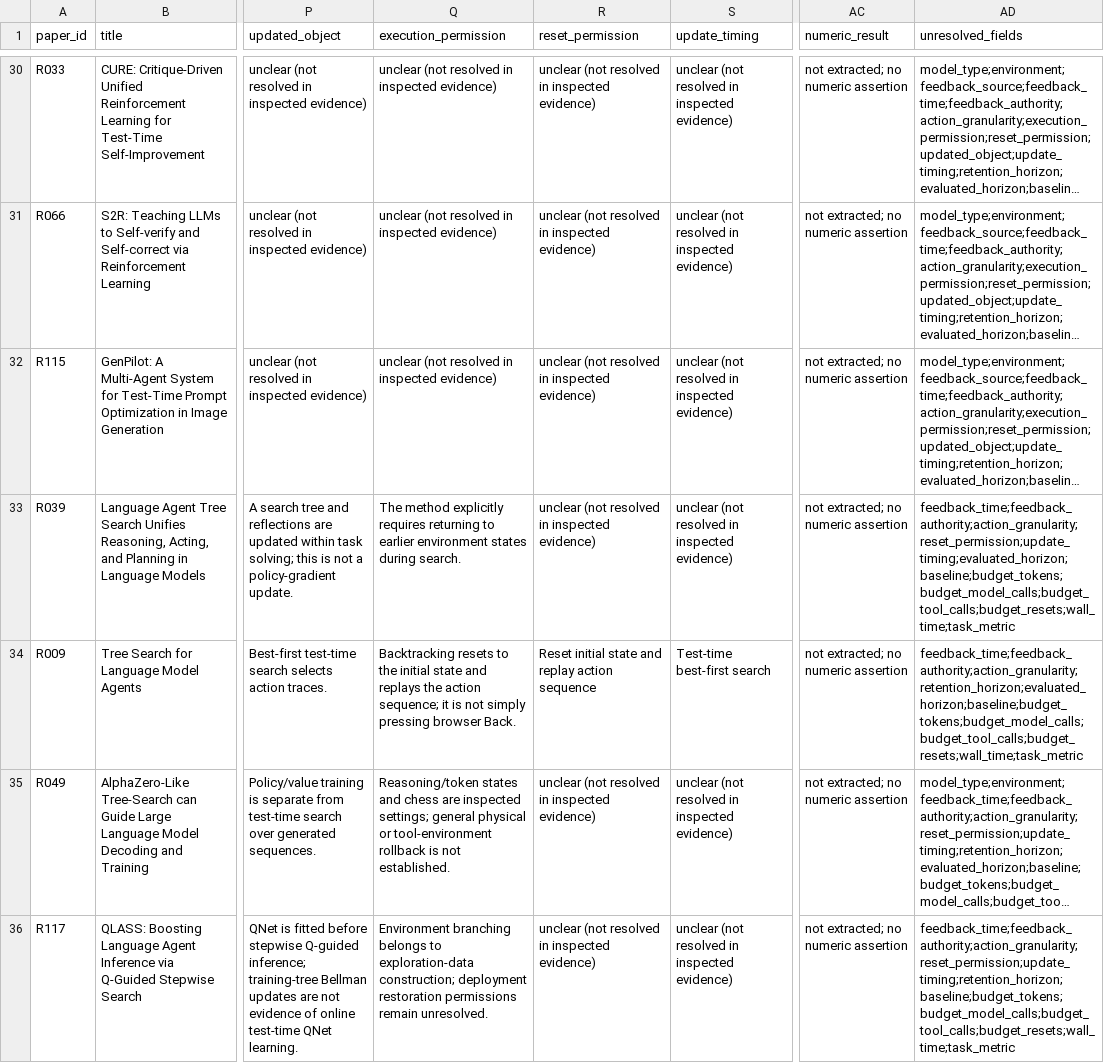
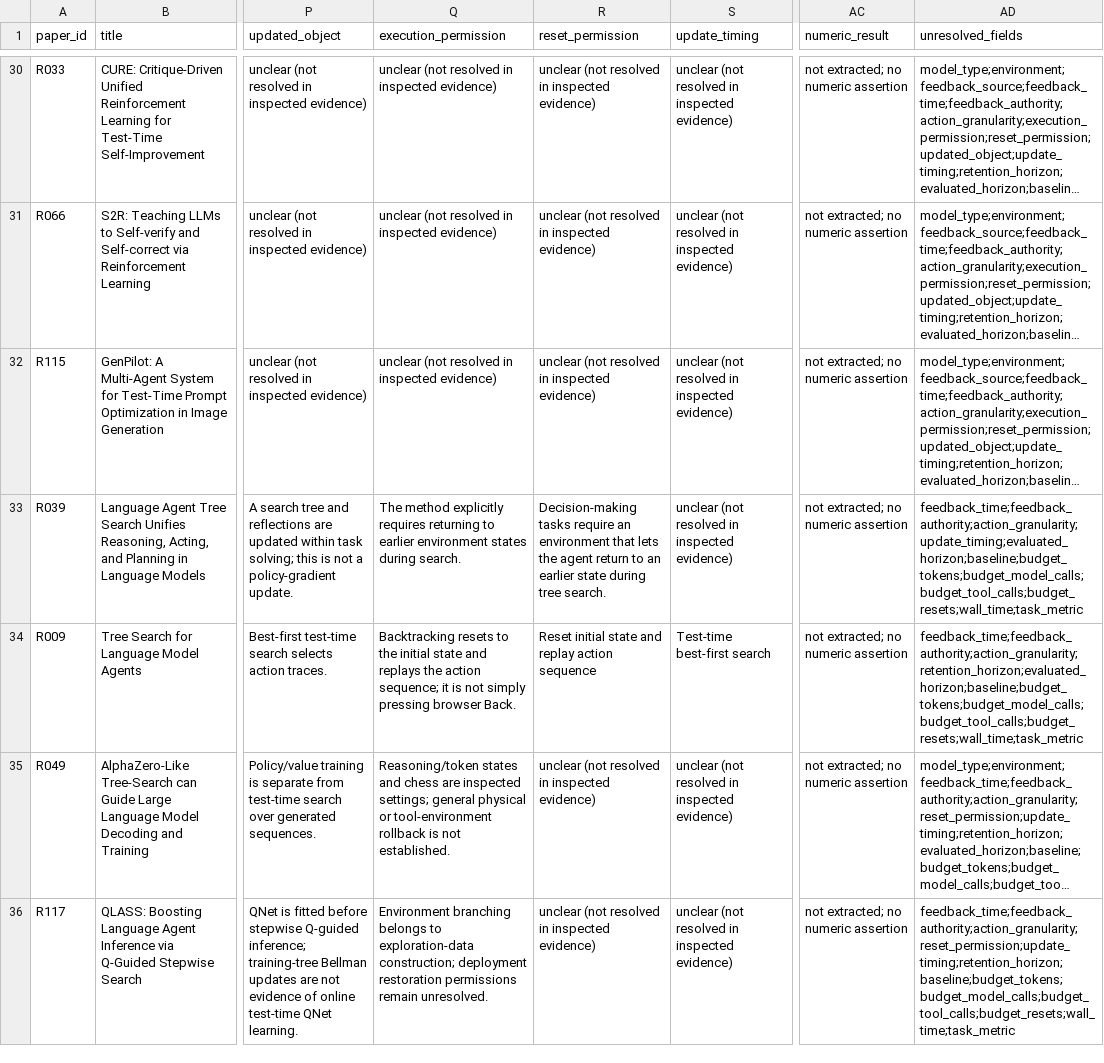
Before and after one commit to Ferry-Li/Awesome-Test-time-Agent, a CSV file: evidence_matrix.csv, drawn as a sheet; only a part is shown, gaps mark what is left out; long unchanged cells end in …; the diff covers the shown part only; the diff names each change by its address in the sheet, - before the commit and + after, or states it on an @@ line.

Commit message:
Sync bilingual reading lists with verified publication records

```diff
--- a/evidence_matrix.csv
+++ b/evidence_matrix.csv
-R33 (reset_permission): unclear (not resolved in inspected evidence)
+R33 (reset_permission): Decision-making tasks require an environment that lets the agent return to an earlier state during tree search.
-AD33 (unresolved_fields): feedback_time;feedback_authority;action_granularity;reset_permission;update_timing;evaluated_horizon;baseline;budget_tokens;budget_model_calls;budget_tool_calls;budget_resets;wall_time;task_metric
+AD33 (unresolved_fields): feedback_time;feedback_authority;action_granularity;update_timing;evaluated_horizon;baseline;budget_tokens;budget_model_calls;budget_tool_calls;budget_resets;wall_time;task_metric
```
Also changed, not shown: 1 added row and 15 edited cells elsewhere in this file, 2 other files.
